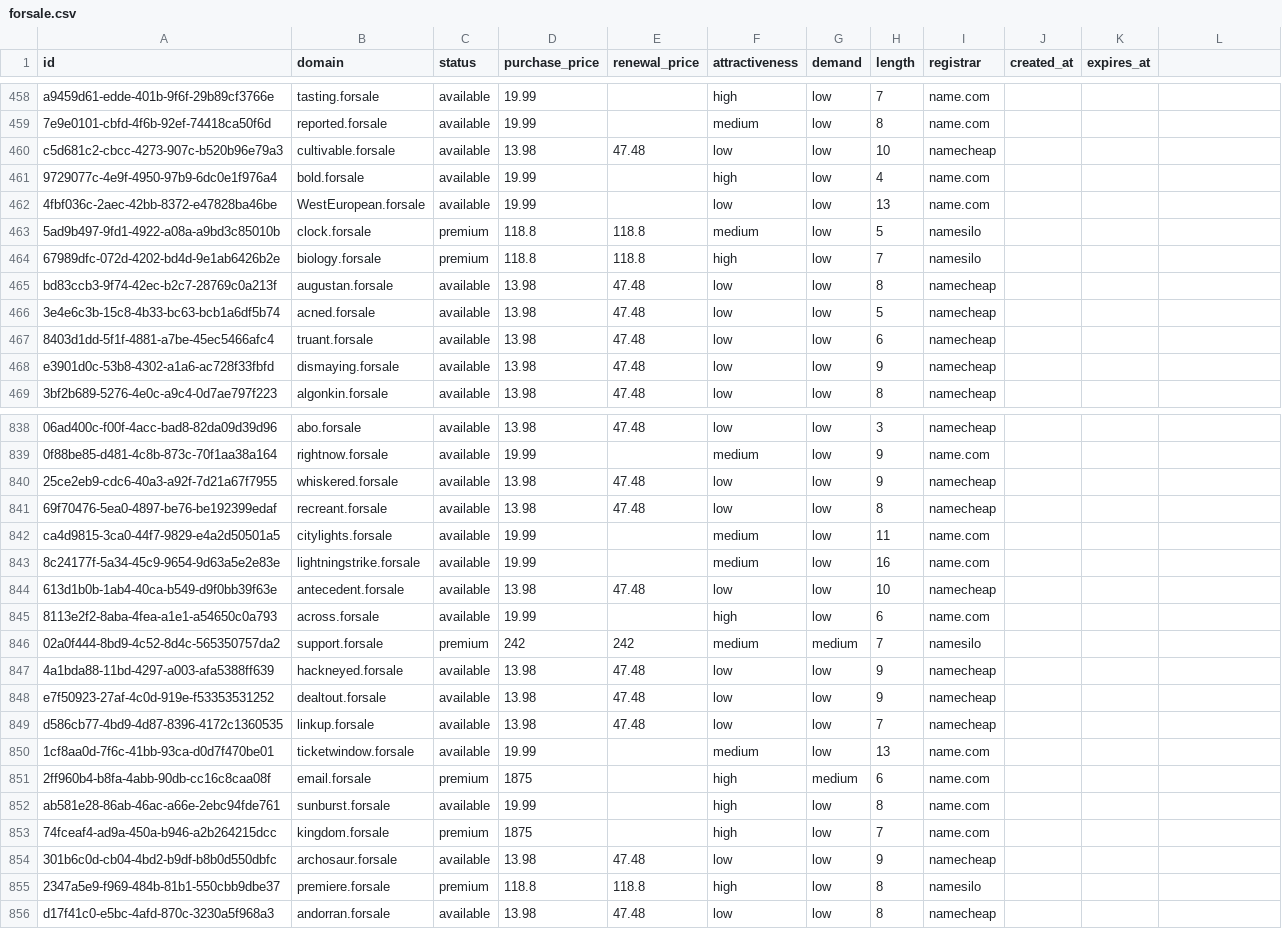
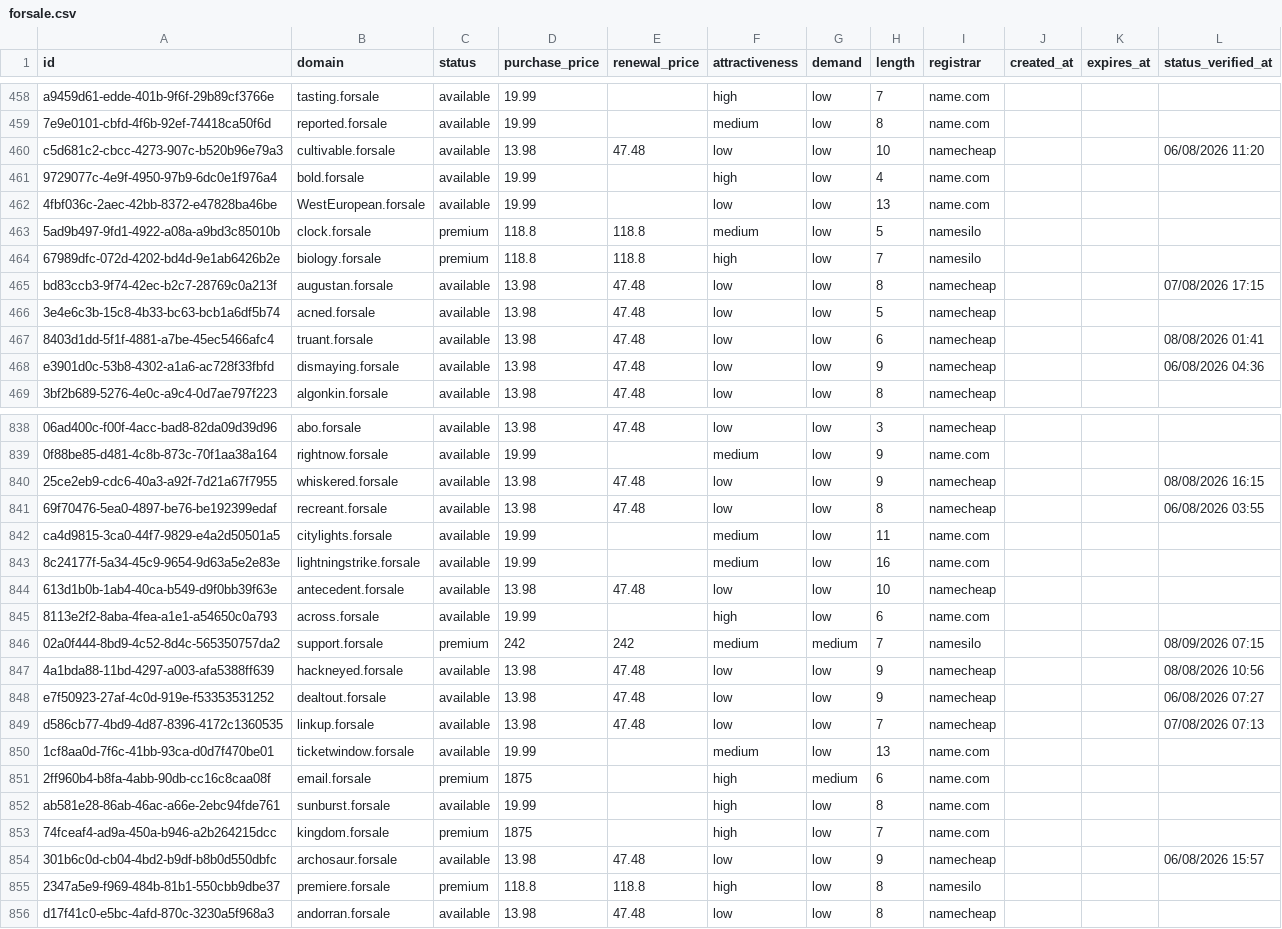
Before and after one commit to UniqueDomains/forsale-oneword-domains, a CSV file: forsale.csv, drawn as a sheet; only a part is shown, gaps mark what is left out; the diff covers the shown part only; the diff names each change by its address in the sheet, - before the commit and + after, or states it on an @@ line.

```diff
--- a/forsale.csv
+++ b/forsale.csv
-L1: (empty)
+L1: status_verified_at
-L460 (status_verified_at): (empty)
+L460 (status_verified_at): 06/08/2026 11:20
-L465 (status_verified_at): (empty)
+L465 (status_verified_at): 07/08/2026 17:15
-L467 (status_verified_at): (empty)
+L467 (status_verified_at): 08/08/2026 01:41
-L468 (status_verified_at): (empty)
+L468 (status_verified_at): 06/08/2026 04:36
-L840 (status_verified_at): (empty)
+L840 (status_verified_at): 08/08/2026 16:15
-L841 (status_verified_at): (empty)
+L841 (status_verified_at): 06/08/2026 03:55
-L846 (status_verified_at): (empty)
+L846 (status_verified_at): 08/09/2026 07:15
-L847 (status_verified_at): (empty)
+L847 (status_verified_at): 08/08/2026 10:56
-L848 (status_verified_at): (empty)
+L848 (status_verified_at): 06/08/2026 07:27
-L849 (status_verified_at): (empty)
+L849 (status_verified_at): 07/08/2026 07:13
-L854 (status_verified_at): (empty)
+L854 (status_verified_at): 06/08/2026 15:57
```
Also changed, not shown: 116 edited cells elsewhere in this file, 6 other files.
